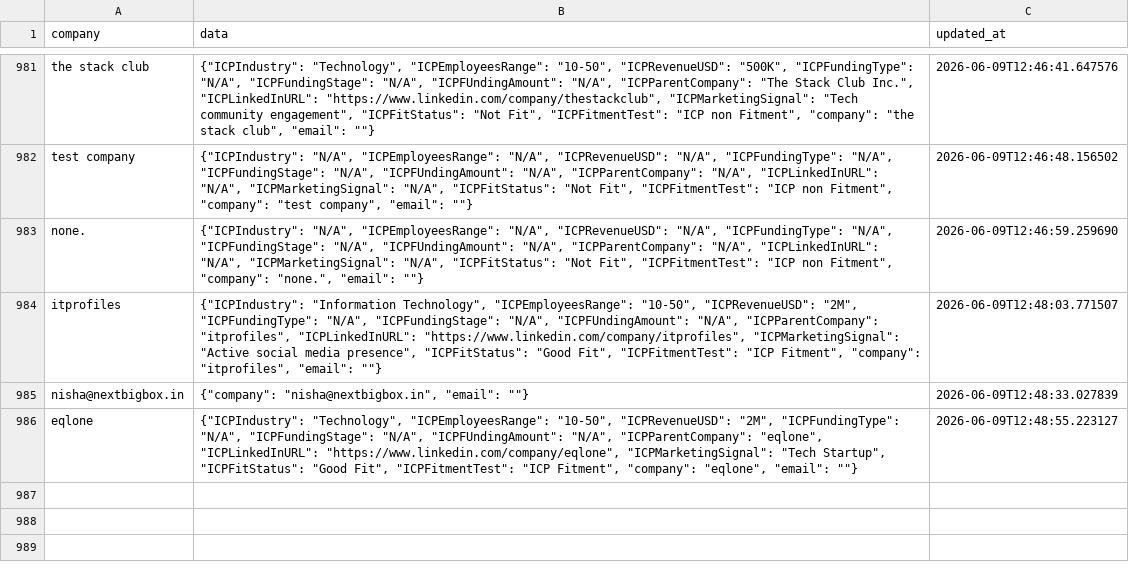
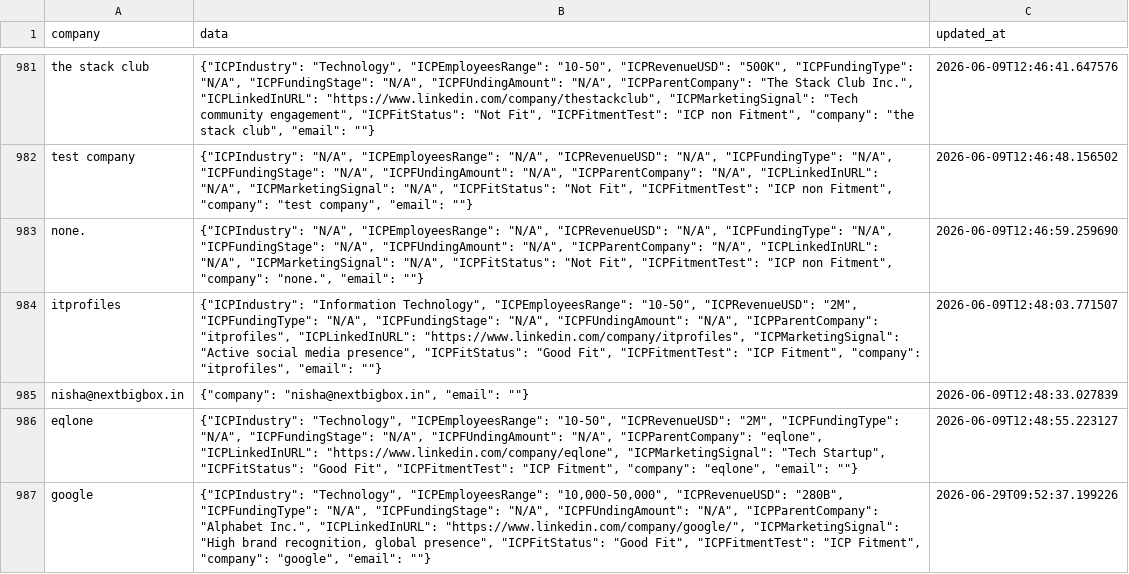
Before and after one commit to ChiruCharan369/dentsu-lead-management-ai, a CSV file: icp_cache.csv, drawn as a sheet; only a part is shown, gaps mark what is left out; the diff names each change by its address in the sheet, - before the commit and + after, or states it on an @@ line.

```diff
--- a/icp_cache.csv
+++ b/icp_cache.csv
+row 987: google | {"ICPIndustry": "Technology", "ICPEmployeesRange": "10,000-50,000", "ICPRevenueUSD": "280B", "ICPFundingType": "N/A", "ICPFundingStage": "N/A", "ICPFUndingAmount": "N/A", "ICPParentCompany": "Alphabet Inc.", "ICPLinkedInURL": "https://www.linkedin.com/company/google/", "ICPMarketingSignal": "High brand recognition, global presence", "ICPFitStatus": "Good Fit", "ICPFitmentTest": "ICP Fitment", "company": "google", "email": ""} | 2026-06-29T09:52:37.199226
```
Also changed, not shown: 3 other files.
